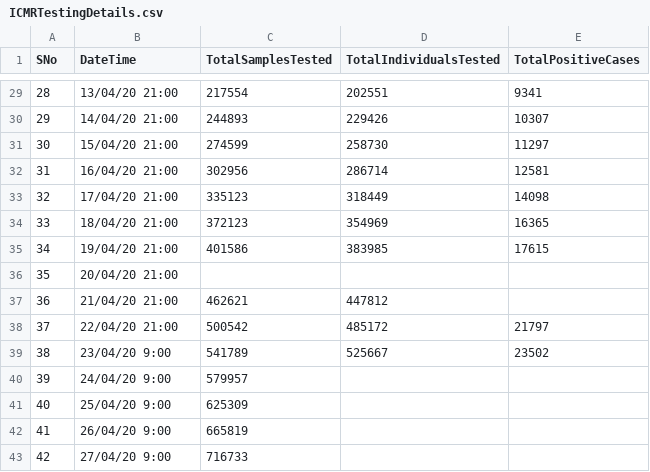
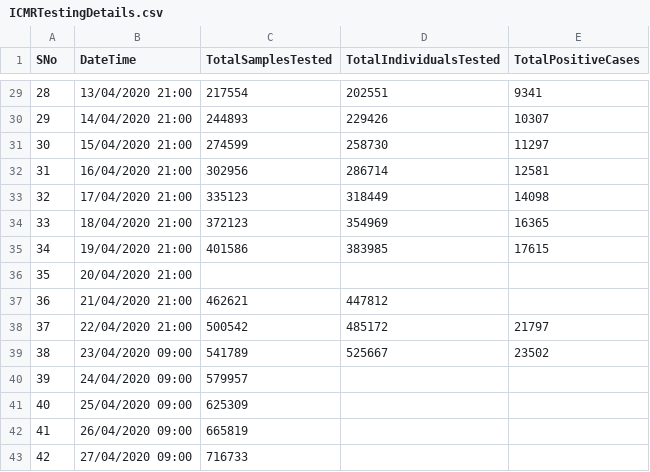
Before and after one commit to ganeshkp/python, a CSV file: Dash/Hackathon/covid19-in-india/ICMRTestingDetails.csv, drawn as a sheet; only a part is shown, gaps mark what is left out; the diff covers the shown part only.

```diff
--- a/Dash/Hackathon/covid19-in-india/ICMRTestingDetails.csv
+++ b/Dash/Hackathon/covid19-in-india/ICMRTestingDetails.csv
@@ -29,15 +29,15 @@
-28,13/04/20 21:00,217554,202551,9341
-29,14/04/20 21:00,244893,229426,10307
-30,15/04/20 21:00,274599,258730,11297
-31,16/04/20 21:00,302956,286714,12581
-32,17/04/20 21:00,335123,318449,14098
-33,18/04/20 21:00,372123,354969,16365
-34,19/04/20 21:00,401586,383985,17615
-35,20/04/20 21:00,,,
-36,21/04/20 21:00,462621,447812,
-37,22/04/20 21:00,500542,485172,21797
-38,23/04/20 9:00,541789,525667,23502
-39,24/04/20 9:00,579957,,
-40,25/04/20 9:00,625309,,
-41,26/04/20 9:00,665819,,
-42,27/04/20 9:00,716733,,
+28,13/04/2020 21:00,217554,202551,9341
+29,14/04/2020 21:00,244893,229426,10307
+30,15/04/2020 21:00,274599,258730,11297
+31,16/04/2020 21:00,302956,286714,12581
+32,17/04/2020 21:00,335123,318449,14098
+33,18/04/2020 21:00,372123,354969,16365
+34,19/04/2020 21:00,401586,383985,17615
+35,20/04/2020 21:00,,,
+36,21/04/2020 21:00,462621,447812,
+37,22/04/2020 21:00,500542,485172,21797
+38,23/04/2020 09:00,541789,525667,23502
+39,24/04/2020 09:00,579957,,
+40,25/04/2020 09:00,625309,,
+41,26/04/2020 09:00,665819,,
+42,27/04/2020 09:00,716733,,
```
Also changed, not shown: 27 edited cells elsewhere in this file, 2 other files.
